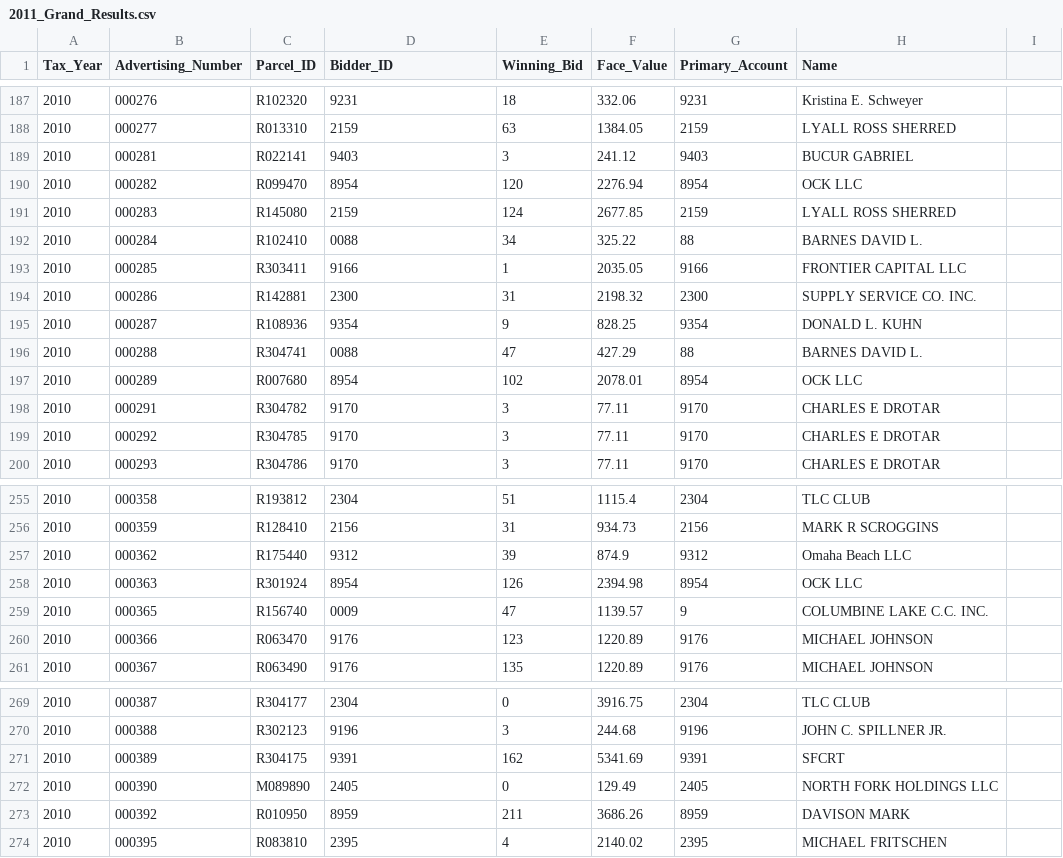
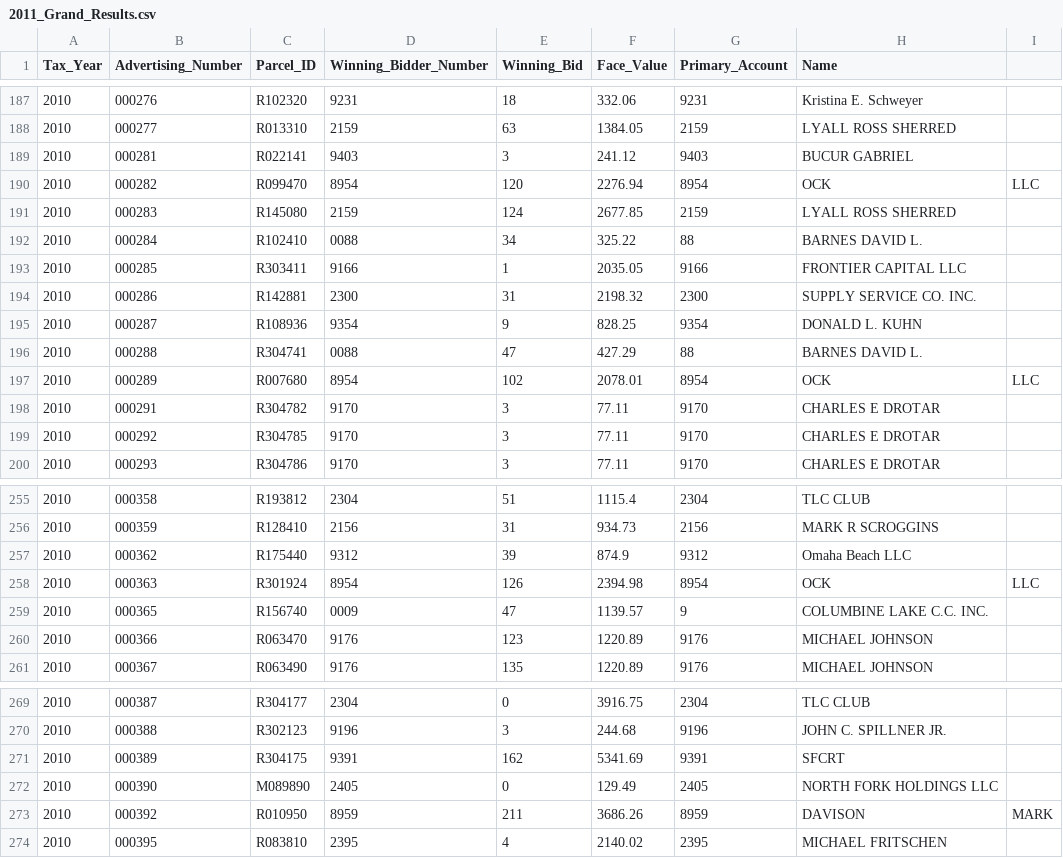
Before and after one commit to Colorado-Realestate-Data/CO-Database, a CSV file: utils/data_tools/grand/taxsale/2011_Grand_Results.csv, drawn as a sheet; only a part is shown, gaps mark what is left out; the diff covers the shown part only.

```diff
--- a/utils/data_tools/grand/taxsale/2011_Grand_Results.csv
+++ b/utils/data_tools/grand/taxsale/2011_Grand_Results.csv
@@ -1 +1 @@
-Tax_Year,Advertising_Number,Parcel_ID,Bidder_ID,Winning_Bid,Face_Value,Primary_Account,Name
+Tax_Year,Advertising_Number,Parcel_ID,Winning_Bidder_Number,Winning_Bid,Face_Value,Primary_Account,Name
@@ -189,3 +189,3 @@ Tax_Year,Advertising_Number,Parcel_ID,Bidder_ID,Winning_Bid,Face_Value,Primary_A
 2010,000281,R022141,9403,3,241.12,9403,BUCUR GABRIEL
-2010,000282,R099470,8954,120,2276.94,8954,OCK LLC
+2010,000282,R099470,8954,120,2276.94,8954,OCK, LLC
 2010,000283,R145080,2159,124,2677.85,2159,LYALL ROSS SHERRED
@@ -196,3 +196,3 @@ Tax_Year,Advertising_Number,Parcel_ID,Bidder_ID,Winning_Bid,Face_Value,Primary_A
 2010,000288,R304741,0088,47,427.29,88,BARNES DAVID L.
-2010,000289,R007680,8954,102,2078.01,8954,OCK LLC
+2010,000289,R007680,8954,102,2078.01,8954,OCK, LLC
 2010,000291,R304782,9170,3,77.11,9170,CHARLES E DROTAR
@@ -257,3 +257,3 @@ Tax_Year,Advertising_Number,Parcel_ID,Bidder_ID,Winning_Bid,Face_Value,Primary_A
 2010,000362,R175440,9312,39,874.9,9312,Omaha Beach LLC
-2010,000363,R301924,8954,126,2394.98,8954,OCK LLC
+2010,000363,R301924,8954,126,2394.98,8954,OCK, LLC
 2010,000365,R156740,0009,47,1139.57,9,COLUMBINE LAKE C.C. INC.
@@ -272,3 +272,3 @@ Tax_Year,Advertising_Number,Parcel_ID,Bidder_ID,Winning_Bid,Face_Value,Primary_A
 2010,000390,M089890,2405,0,129.49,2405,NORTH FORK HOLDINGS LLC
-2010,000392,R010950,8959,211,3686.26,8959,DAVISON MARK
+2010,000392,R010950,8959,211,3686.26,8959,DAVISON, MARK
 2010,000395,R083810,2395,4,2140.02,2395,MICHAEL FRITSCHEN
```
Also changed, not shown: 12 edited cells elsewhere in this file, utils/data_tools/grand/taxsale/2009_Grand_Results.csv, utils/data_tools/grand/taxsale/2010_Grand_Results.csv, 18 other files.
